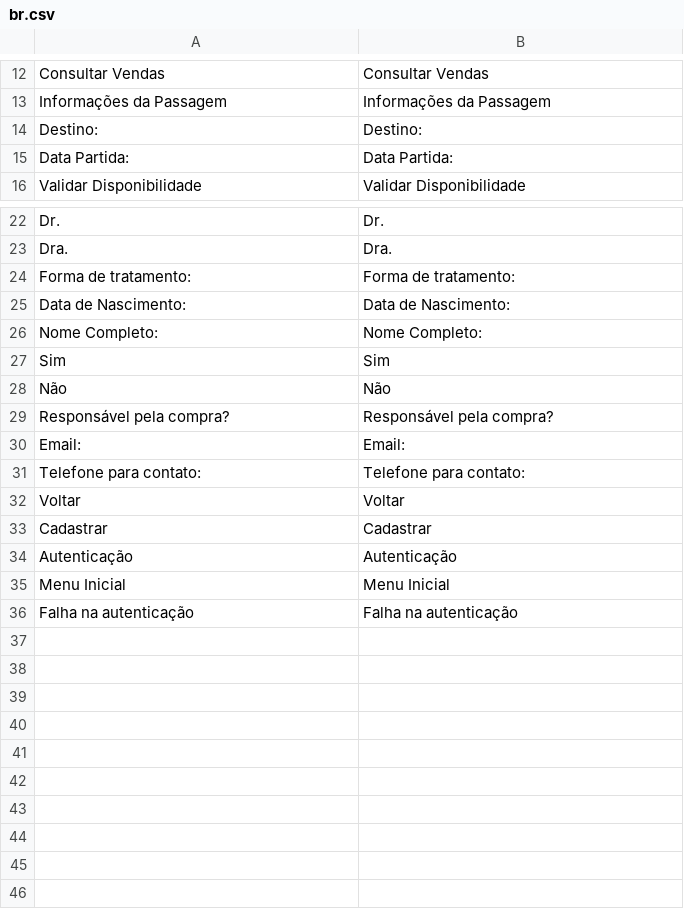
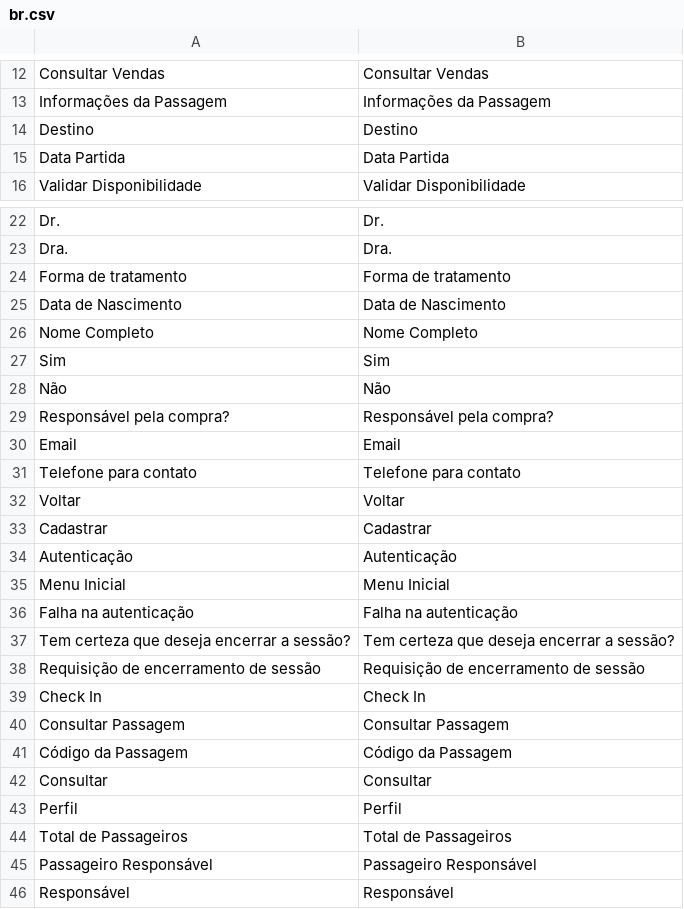
Before and after one commit to gabrielrtakeda/app-comprar-passagens-aereas, a CSV file: modules/Translation/Languages/br.csv, drawn as a sheet; only a part is shown, gaps mark what is left out.

Commit message:
Dependências de variáveis globais passadas por parâmetro; ConfigurationEntity; Tela de Check In; Tela de Consulta de Passagem

```diff
--- a/modules/Translation/Languages/br.csv
+++ b/modules/Translation/Languages/br.csv
@@ -13,4 +13,4 @@ Consultar Vendas;Consultar Vendas
 Informações da Passagem;Informações da Passagem
-Destino:;Destino:
-Data Partida:;Data Partida:
+Destino;Destino
+Data Partida;Data Partida
 Validar Disponibilidade;Validar Disponibilidade
@@ -23,5 +23,5 @@ Dr.;Dr.
 Dra.;Dra.
-Forma de tratamento:;Forma de tratamento:
-Data de Nascimento:;Data de Nascimento:
-Nome Completo:;Nome Completo:
+Forma de tratamento;Forma de tratamento
+Data de Nascimento;Data de Nascimento
+Nome Completo;Nome Completo
 Sim;Sim
@@ -29,4 +29,4 @@ Não;Não
 Responsável pela compra?;Responsável pela compra?
-Email:;Email:
-Telefone para contato:;Telefone para contato:
+Email;Email
+Telefone para contato;Telefone para contato
 Voltar;Voltar
@@ -36 +36,11 @@ Menu Inicial;Menu Inicial
 Falha na autenticação;Falha na autenticação
+Tem certeza que deseja encerrar a sessão?;Tem certeza que deseja encerrar a sessão?
+Requisição de encerramento de sessão;Requisição de encerramento de sessão
+Check In;Check In
+Consultar Passagem;Consultar Passagem
+Código da Passagem;Código da Passagem
+Consultar;Consultar
+Perfil;Perfil
+Total de Passageiros;Total de Passageiros
+Passageiro Responsável;Passageiro Responsável
+Responsável;Responsável
```
Also changed, not shown: modules/Translation/Languages/uk.csv, 48 other files.
